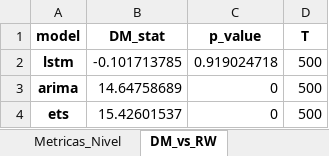
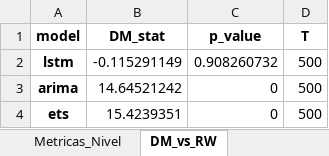
Before and after one commit to Julk-ui/Mark_I, an Excel workbook: outputs/reporte_inversion_simple.xlsx, sheet DM_vs_RW, drawn as a sheet; values as stored, in another font and other column widths than the file's, no borders; the diff names each change by its address in the sheet, - before the commit and + after, or states it on an @@ line.

```diff
--- a/outputs/reporte_inversion_simple.xlsx (sheet DM_vs_RW)
+++ b/outputs/reporte_inversion_simple.xlsx (sheet DM_vs_RW)
-B2 (DM_stat): -0.101713785
+B2 (DM_stat): -0.115291149
-C2 (p_value): 0.919024718
+C2 (p_value): 0.908260732
-B3 (DM_stat): 14.64758689
+B3 (DM_stat): 14.64521242
-B4 (DM_stat): 15.42601537
+B4 (DM_stat): 15.4239351
```
Also changed, not shown: sheet Predicciones, sheet Metricas_Nivel, sheet Config, outputs/eda/EDA_informe.xlsx, 28 other files.
